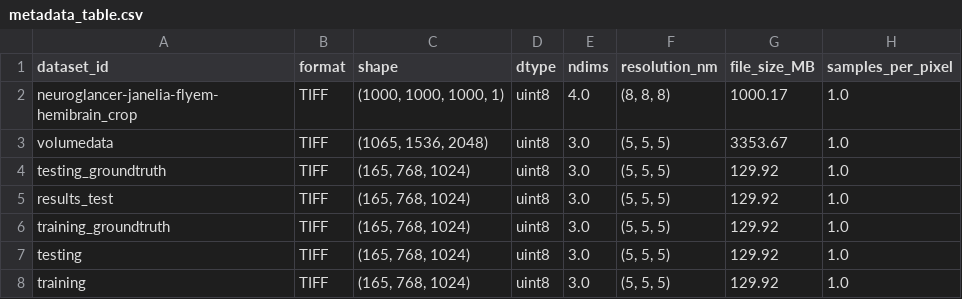
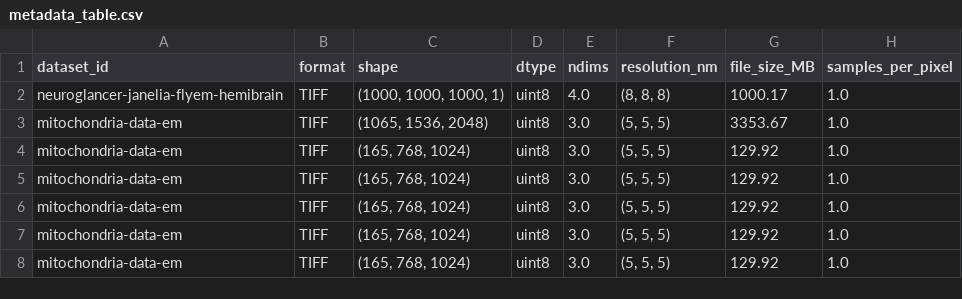
Before and after one commit to sandraoluoch/HHMI-Project, a CSV file: metadata_table.csv, drawn as a sheet; only a part is shown; the diff covers the shown part only; the diff names each change by its address in the sheet, - before the commit and + after, or states it on an @@ line.

Commit message:
updated table with dataset_id

```diff
--- a/metadata_table.csv
+++ b/metadata_table.csv
-A2 (dataset_id): neuroglancer-janelia-flyem-hemibrain_crop
+A2 (dataset_id): neuroglancer-janelia-flyem-hemibrain
-A3 (dataset_id): volumedata
+A3 (dataset_id): mitochondria-data-em
-A4 (dataset_id): testing_groundtruth
+A4 (dataset_id): mitochondria-data-em
-A5 (dataset_id): results_test
+A5 (dataset_id): mitochondria-data-em
-A6 (dataset_id): training_groundtruth
+A6 (dataset_id): mitochondria-data-em
-A7 (dataset_id): testing
+A7 (dataset_id): mitochondria-data-em
-A8 (dataset_id): training
+A8 (dataset_id): mitochondria-data-em
```
Also changed, not shown: 1 added row and 18 edited cells elsewhere in this file.
